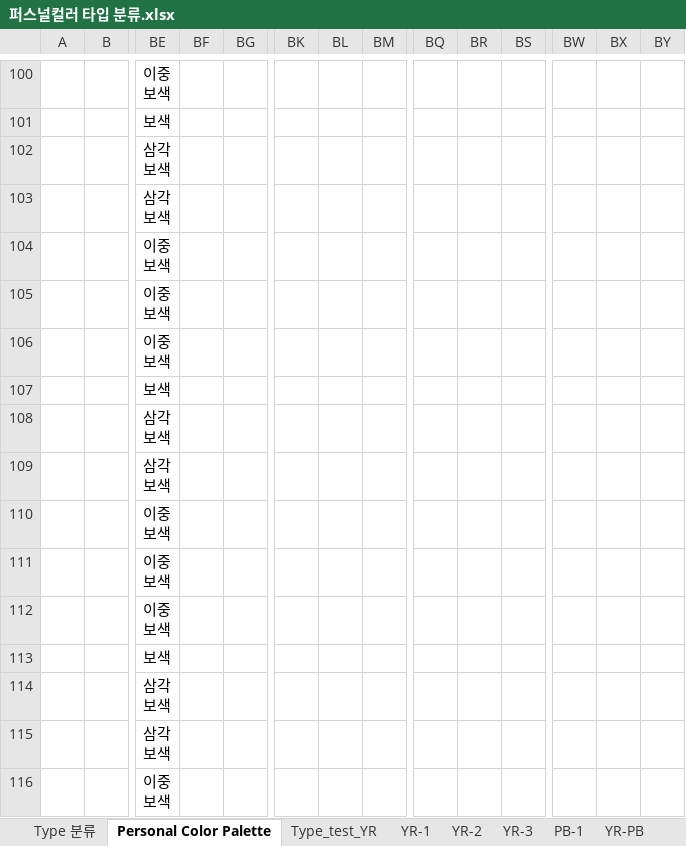
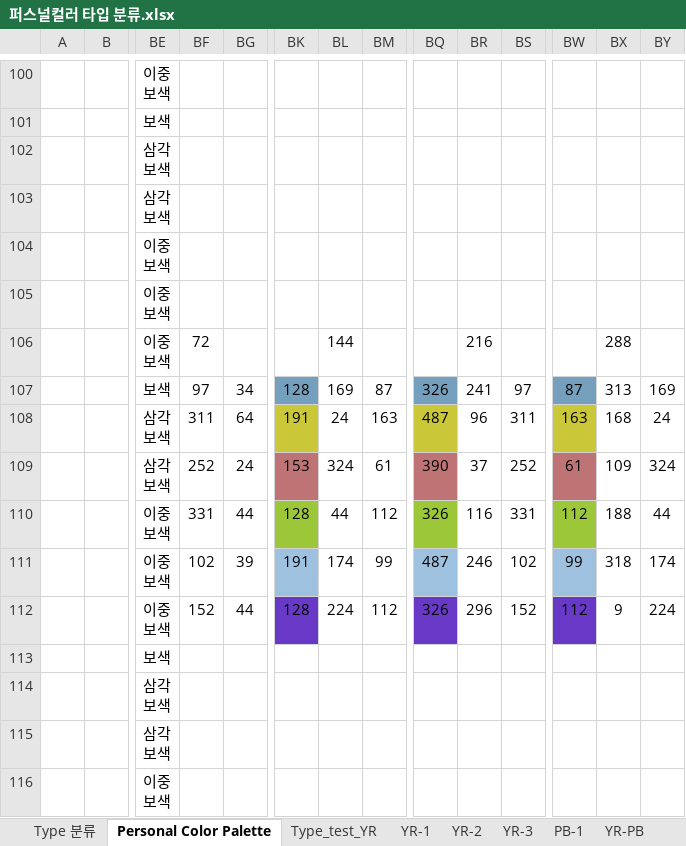
Before and after one commit to slmteruto/CAI, an Excel workbook: jay/퍼스널컬러 타입 분류.xlsx, sheet Personal Color Palette, drawn as a sheet; only a part is shown, gaps mark what is left out; values as stored, in another font and other column widths than the file's, no borders; charts and pictures not drawn; removed rows and columns are numbered as before the commit, all else as after; rows hold the shown columns only; ↵ is a line break in a cell; the diff names each change by its address in the sheet, - before the commit and + after, or states it on an @@ line.

```diff
--- a/jay/퍼스널컬러 타입 분류.xlsx (sheet Personal Color Palette)
+++ b/jay/퍼스널컬러 타입 분류.xlsx (sheet Personal Color Palette)
-BF106: (empty)
+BF106: 72
-BL106: (empty)
+BL106: 144
-BR106: (empty)
+BR106: 216
-BX106: (empty)
+BX106: 288
-row 107:  |  | 보색
-row 108:  |  | 삼각 ↵ 보색
-row 109:  |  | 삼각 ↵ 보색
-row 110:  |  | 이중 ↵ 보색
-row 111:  |  | 이중 ↵ 보색
-row 112:  |  | 이중 ↵ 보색
+row 107:  |  | 보색 | 97 | 34 | 128 | 169 | 87 | 326 | 241 | 97 | 87 | 313 | 169
+row 108:  |  | 삼각 ↵ 보색 | 311 | 64 | 191 | 24 | 163 | 487 | 96 | 311 | 163 | 168 | 24
+row 109:  |  | 삼각 ↵ 보색 | 252 | 24 | 153 | 324 | 61 | 390 | 37 | 252 | 61 | 109 | 324
+row 110:  |  | 이중 ↵ 보색 | 331 | 44 | 128 | 44 | 112 | 326 | 116 | 331 | 112 | 188 | 44
+row 111:  |  | 이중 ↵ 보색 | 102 | 39 | 191 | 174 | 99 | 487 | 246 | 102 | 99 | 318 | 174
+row 112:  |  | 이중 ↵ 보색 | 152 | 44 | 128 | 224 | 112 | 326 | 296 | 152 | 112 | 9 | 224
```
Also changed, not shown: sheet 설문조사_팔레트, other sheet tabs, charts or pictures.
